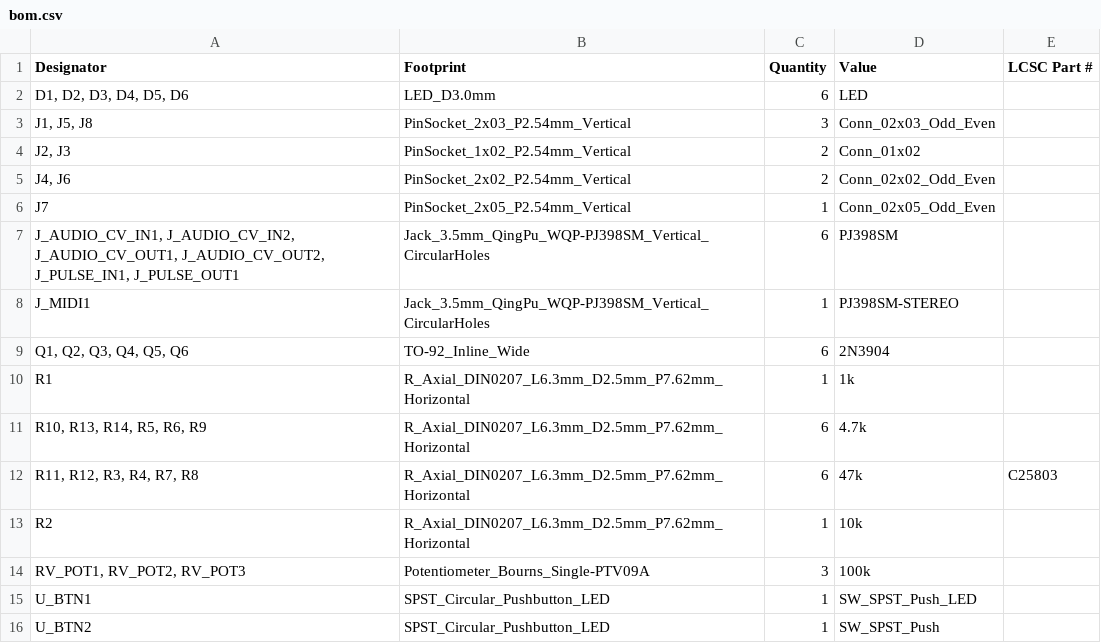
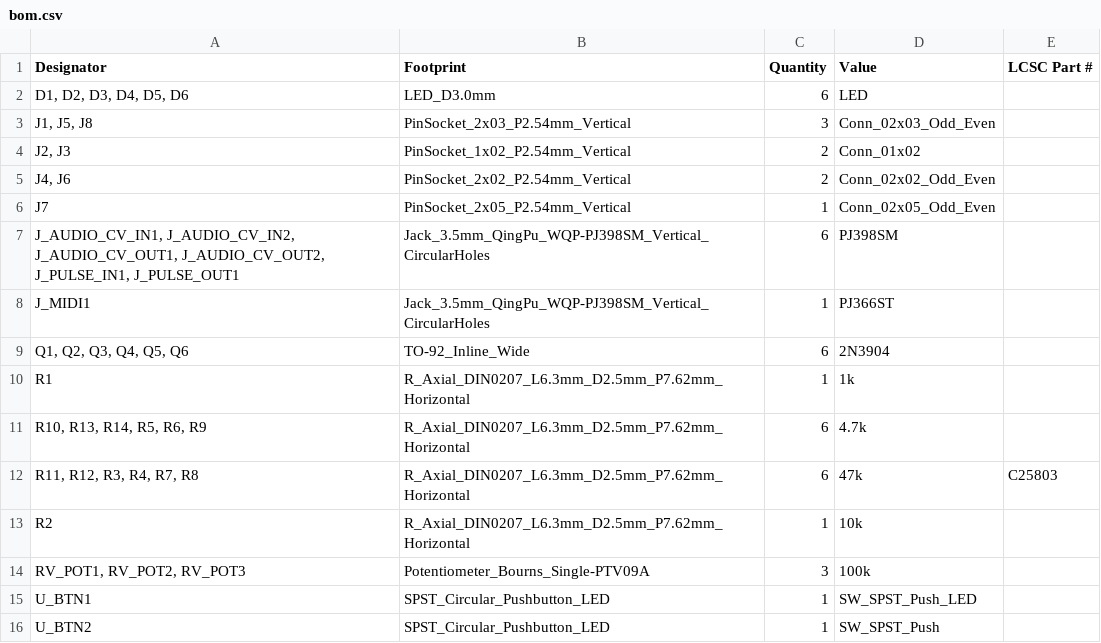
Before and after one commit to shmoergh/moduleur, a CSV file: modules/07-brain/electronics/ui/production/bom.csv, drawn as a sheet.

Commit message:
KiCAD version update - Brain

```diff
--- a/modules/07-brain/electronics/ui/production/bom.csv
+++ b/modules/07-brain/electronics/ui/production/bom.csv
@@ -7,3 +7,3 @@ J7,PinSocket_2x05_P2.54mm_Vertical,1,Conn_02x05_Odd_Even,
 "J_AUDIO_CV_IN1, J_AUDIO_CV_IN2, J_AUDIO_CV_OUT1, J_AUDIO_CV_OUT2, J_PULSE_IN1, J_PULSE_OUT1",Jack_3.5mm_QingPu_WQP-PJ398SM_Vertical_CircularHoles,6,PJ398SM,
-J_MIDI1,Jack_3.5mm_QingPu_WQP-PJ398SM_Vertical_CircularHoles,1,PJ398SM-STEREO,
+J_MIDI1,Jack_3.5mm_QingPu_WQP-PJ398SM_Vertical_CircularHoles,1,PJ366ST,
 "Q1, Q2, Q3, Q4, Q5, Q6",TO-92_Inline_Wide,6,2N3904,
```
Also changed, not shown: 22 other files.
